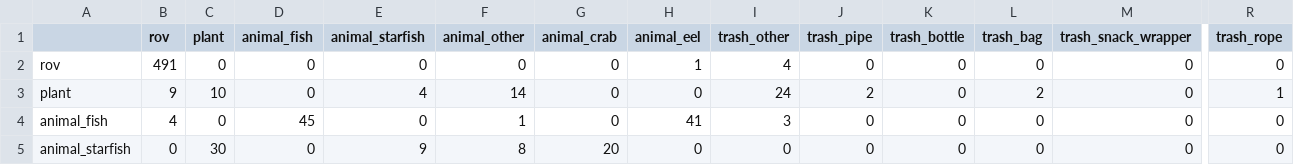
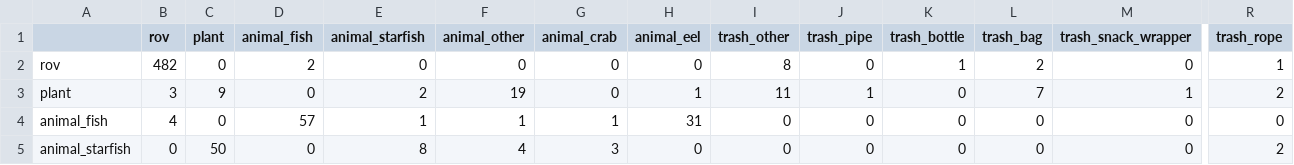
Before and after one commit to phanyen06ym-ien/ocean-plastic-ml-starter, a CSV file: results/metrics/E04_val_confusion_counts.csv, drawn as a sheet; only a part is shown, gaps mark what is left out; the diff covers the shown part only; the diff names each change by its address in the sheet, - before the commit and + after, or states it on an @@ line.

```diff
--- a/results/metrics/E04_val_confusion_counts.csv
+++ b/results/metrics/E04_val_confusion_counts.csv
-B2 (rov): 491
+B2 (rov): 482
-D2 (animal_fish): 0
+D2 (animal_fish): 2
-H2 (animal_eel): 1
+H2 (animal_eel): 0
-I2 (trash_other): 4
+I2 (trash_other): 8
-K2 (trash_bottle): 0
+K2 (trash_bottle): 1
-L2 (trash_bag): 0
+L2 (trash_bag): 2
-R2 (trash_rope): 0
+R2 (trash_rope): 1
-B3 (rov): 9
+B3 (rov): 3
-C3 (plant): 10
+C3 (plant): 9
-E3 (animal_starfish): 4
+E3 (animal_starfish): 2
-F3 (animal_other): 14
+F3 (animal_other): 19
-H3 (animal_eel): 0
+H3 (animal_eel): 1
-I3 (trash_other): 24
+I3 (trash_other): 11
-J3 (trash_pipe): 2
+J3 (trash_pipe): 1
-L3 (trash_bag): 2
+L3 (trash_bag): 7
-M3 (trash_snack_wrapper): 0
+M3 (trash_snack_wrapper): 1
-R3 (trash_rope): 1
+R3 (trash_rope): 2
-D4 (animal_fish): 45
+D4 (animal_fish): 57
-E4 (animal_starfish): 0
+E4 (animal_starfish): 1
-G4 (animal_crab): 0
+G4 (animal_crab): 1
-H4 (animal_eel): 41
+H4 (animal_eel): 31
-I4 (trash_other): 3
+I4 (trash_other): 0
-C5 (plant): 30
+C5 (plant): 50
-E5 (animal_starfish): 9
+E5 (animal_starfish): 8
-F5 (animal_other): 8
+F5 (animal_other): 4
-G5 (animal_crab): 20
+G5 (animal_crab): 3
-R5 (trash_rope): 0
+R5 (trash_rope): 2
```
Also changed, not shown: 77 edited cells elsewhere in this file, results/metrics/E04_history.csv, 19 other files.
